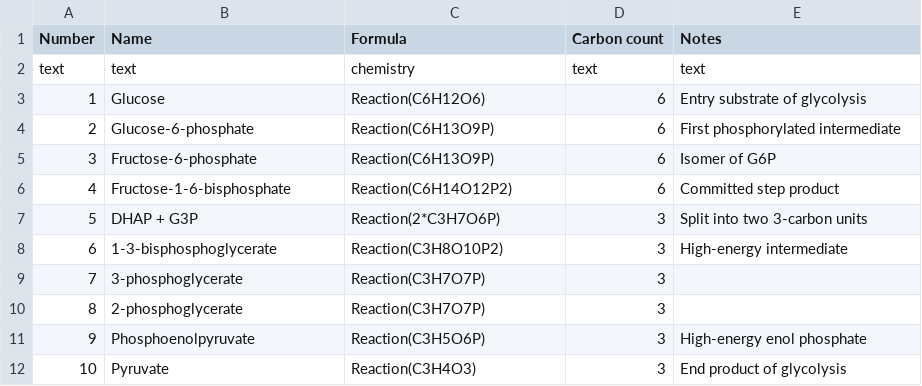
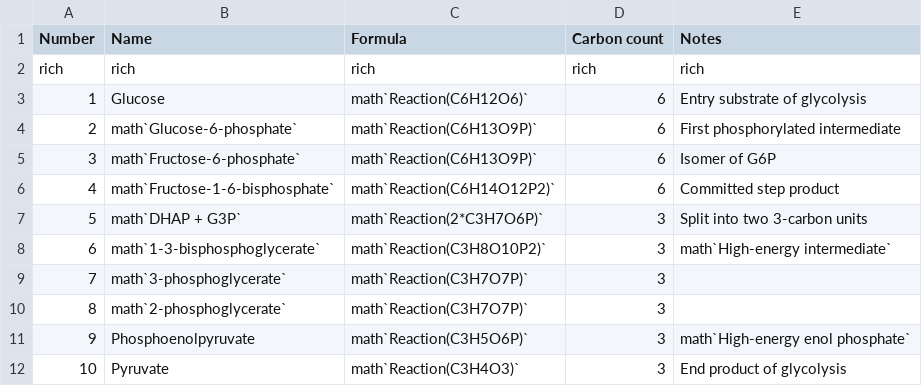
Before and after one commit to mo-mosverkstad/Bookkeeping, a CSV file: Webapp/public/glycolysis-compounds.csv, drawn as a sheet.

```diff
--- a/Webapp/public/glycolysis-compounds.csv
+++ b/Webapp/public/glycolysis-compounds.csv
@@ -1,12 +1,12 @@
 Number,Name,Formula,Carbon count,Notes
-text,text,chemistry,text,text
-1,Glucose,Reaction(C6H12O6),6,Entry substrate of glycolysis
-2,Glucose-6-phosphate,Reaction(C6H13O9P),6,First phosphorylated intermediate
-3,Fructose-6-phosphate,Reaction(C6H13O9P),6,Isomer of G6P
-4,Fructose-1-6-bisphosphate,Reaction(C6H14O12P2),6,Committed step product
-5,DHAP + G3P,Reaction(2*C3H7O6P),3,Split into two 3-carbon units
-6,1-3-bisphosphoglycerate,Reaction(C3H8O10P2),3,High-energy intermediate
-7,3-phosphoglycerate,Reaction(C3H7O7P),3,
-8,2-phosphoglycerate,Reaction(C3H7O7P),3,
-9,Phosphoenolpyruvate,Reaction(C3H5O6P),3,High-energy enol phosphate
-10,Pyruvate,Reaction(C3H4O3),3,End product of glycolysis
+rich,rich,rich,rich,rich
+1,Glucose,math`Reaction(C6H12O6)`,6,Entry substrate of glycolysis
+2,math`Glucose-6-phosphate`,math`Reaction(C6H13O9P)`,6,First phosphorylated intermediate
+3,math`Fructose-6-phosphate`,math`Reaction(C6H13O9P)`,6,Isomer of G6P
+4,math`Fructose-1-6-bisphosphate`,math`Reaction(C6H14O12P2)`,6,Committed step product
+5,math`DHAP + G3P`,math`Reaction(2*C3H7O6P)`,3,Split into two 3-carbon units
+6,math`1-3-bisphosphoglycerate`,math`Reaction(C3H8O10P2)`,3,math`High-energy intermediate`
+7,math`3-phosphoglycerate`,math`Reaction(C3H7O7P)`,3,
+8,math`2-phosphoglycerate`,math`Reaction(C3H7O7P)`,3,
+9,Phosphoenolpyruvate,math`Reaction(C3H5O6P)`,3,math`High-energy enol phosphate`
+10,Pyruvate,math`Reaction(C3H4O3)`,3,End product of glycolysis
```
Also changed, not shown: Webapp/public/geometry-sample.csv, Webapp/public/hardware-boolean.csv, 32 other files.
